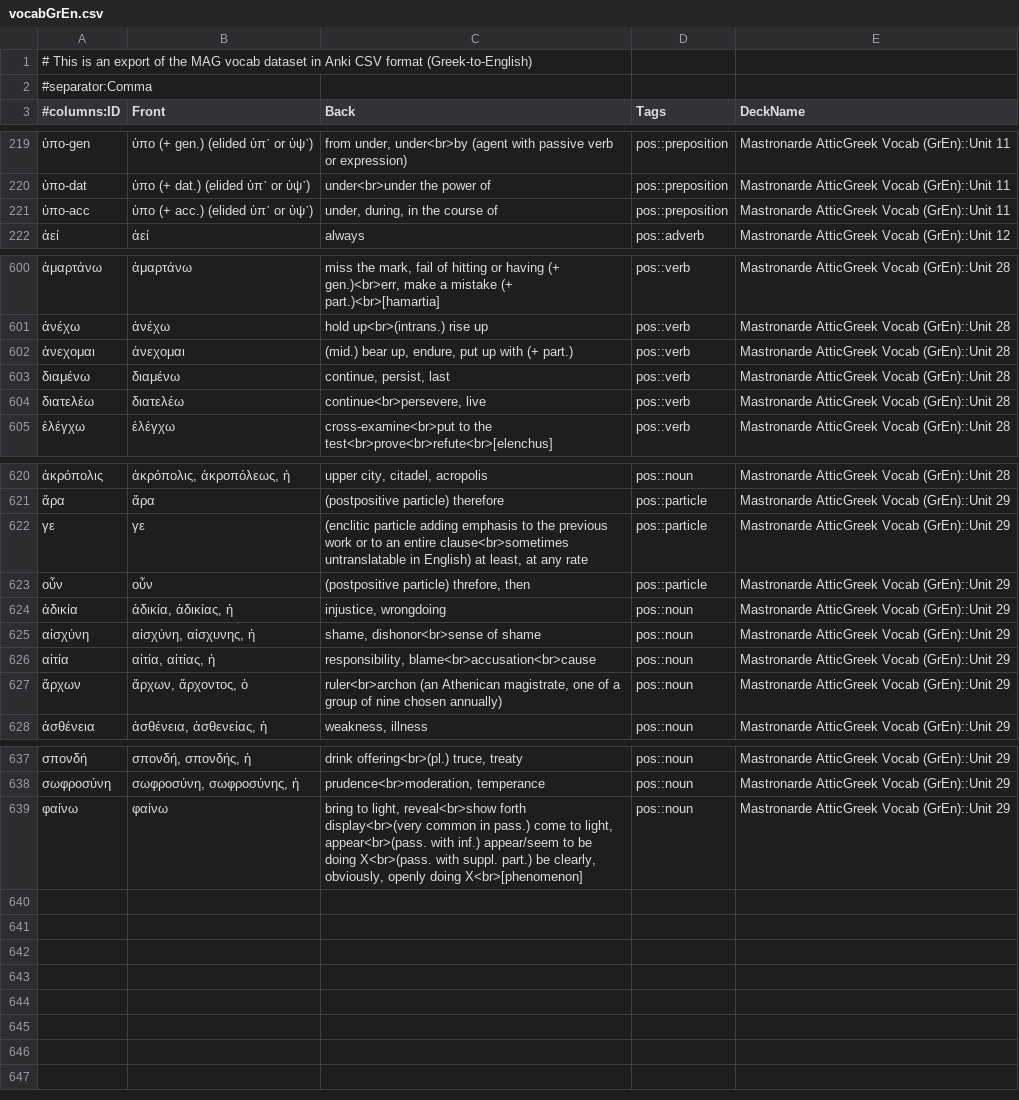
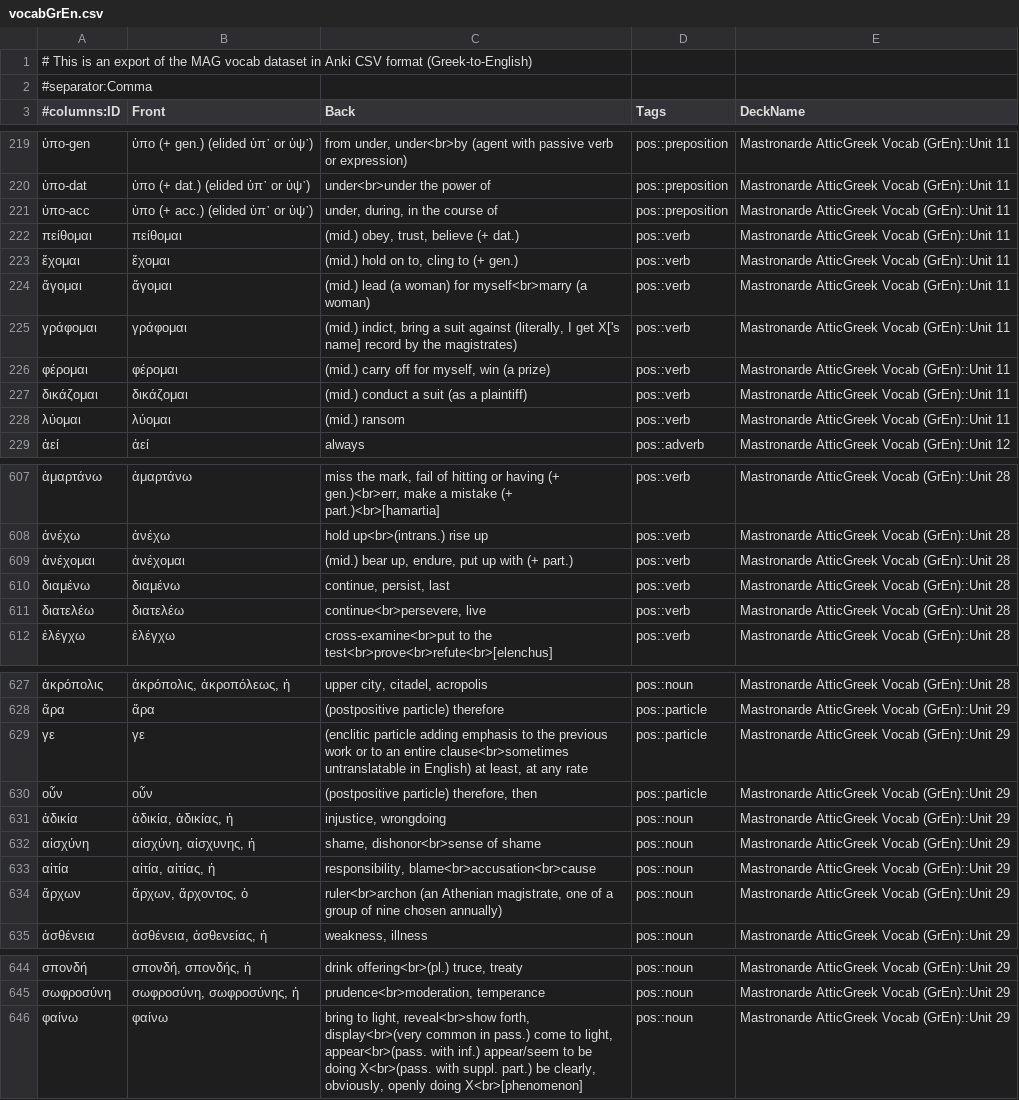
Before and after one commit to gavincarr/mag, a CSV file: vocabGrEn.csv, drawn as a sheet; only a part is shown, gaps mark what is left out.

Commit message:
Update vocabGrEn.csv.

```diff
--- a/vocabGrEn.csv
+++ b/vocabGrEn.csv
@@ -221,2 +221,9 @@
 ὑπο-acc,ὑπο (+ acc.) (elided ὑπ᾽ or ὑψ᾽),"under, during, in the course of",pos::preposition,Mastronarde AtticGreek Vocab (GrEn)::Unit 11
+πείθομαι,πείθομαι,"(mid.) obey, trust, believe (+ dat.)",pos::verb,Mastronarde AtticGreek Vocab (GrEn)::Unit 11
+ἔχομαι,ἔχομαι,"(mid.) hold on to, cling to (+ gen.)",pos::verb,Mastronarde AtticGreek Vocab (GrEn)::Unit 11
+ἄγομαι,ἄγομαι,(mid.) lead (a woman) for myself<br>marry (a woman),pos::verb,Mastronarde AtticGreek Vocab (GrEn)::Unit 11
+γράφομαι,γράφομαι,"(mid.) indict, bring a suit against (literally, I get X['s name] record by the magistrates)",pos::verb,Mastronarde AtticGreek Vocab (GrEn)::Unit 11
+φέρομαι,φέρομαι,"(mid.) carry off for myself, win (a prize)",pos::verb,Mastronarde AtticGreek Vocab (GrEn)::Unit 11
+δικάζομαι,δικάζομαι,(mid.) conduct a suit (as a plaintiff),pos::verb,Mastronarde AtticGreek Vocab (GrEn)::Unit 11
+λύομαι,λύομαι,(mid.) ransom,pos::verb,Mastronarde AtticGreek Vocab (GrEn)::Unit 11
 ἀεί,ἀεί,always,pos::adverb,Mastronarde AtticGreek Vocab (GrEn)::Unit 12
@@ -601,3 +608,3 @@
 ἀνέχω,ἀνέχω,hold up<br>(intrans.) rise up,pos::verb,Mastronarde AtticGreek Vocab (GrEn)::Unit 28
-ἀνεχομαι,ἀνεχομαι,"(mid.) bear up, endure, put up with (+ part.)",pos::verb,Mastronarde AtticGreek Vocab (GrEn)::Unit 28
+ἀνέχομαι,ἀνέχομαι,"(mid.) bear up, endure, put up with (+ part.)",pos::verb,Mastronarde AtticGreek Vocab (GrEn)::Unit 28
 διαμένω,διαμένω,"continue, persist, last",pos::verb,Mastronarde AtticGreek Vocab (GrEn)::Unit 28
@@ -622,3 +629,3 @@
 γε,γε,"(enclitic particle adding emphasis to the previous work or to an entire clause<br>sometimes untranslatable in English) at least, at any rate",pos::particle,Mastronarde AtticGreek Vocab (GrEn)::Unit 29
-οὖν,οὖν,"(postpositive particle) threfore, then",pos::particle,Mastronarde AtticGreek Vocab (GrEn)::Unit 29
+οὖν,οὖν,"(postpositive particle) therefore, then",pos::particle,Mastronarde AtticGreek Vocab (GrEn)::Unit 29
 ἀδικία,"ἀδικία, ἀδικίας, ἠ","injustice, wrongdoing",pos::noun,Mastronarde AtticGreek Vocab (GrEn)::Unit 29
@@ -626,3 +633,3 @@
 αἰτία,"αἰτία, αἰτίας, ἡ","responsibility, blame<br>accusation<br>cause",pos::noun,Mastronarde AtticGreek Vocab (GrEn)::Unit 29
-ἄρχων,"ἄρχων, ἄρχοντος, ὁ","ruler<br>archon (an Athenican magistrate, one of a group of nine chosen annually)",pos::noun,Mastronarde AtticGreek Vocab (GrEn)::Unit 29
+ἄρχων,"ἄρχων, ἄρχοντος, ὁ","ruler<br>archon (an Athenian magistrate, one of a group of nine chosen annually)",pos::noun,Mastronarde AtticGreek Vocab (GrEn)::Unit 29
 ἀσθένεια,"ἀσθένεια, ἀσθενείας, ἡ","weakness, illness",pos::noun,Mastronarde AtticGreek Vocab (GrEn)::Unit 29
@@ -638,2 +645,2 @@
 σωφροσύνη,"σωφροσύνη, σωφροσύνης, ἡ","prudence<br>moderation, temperance",pos::noun,Mastronarde AtticGreek Vocab (GrEn)::Unit 29
-φαίνω,φαίνω,"bring to light, reveal<br>show forth display<br>(very common in pass.) come to light, appear<br>(pass. with inf.) appear/seem to be doing X<br>(pass. with suppl. part.) be clearly, obviously, openly doing X<br>[phenomenon]",pos::noun,Mastronarde AtticGreek Vocab (GrEn)::Unit 29
+φαίνω,φαίνω,"bring to light, reveal<br>show forth, display<br>(very common in pass.) come to light, appear<br>(pass. with inf.) appear/seem to be doing X<br>(pass. with suppl. part.) be clearly, obviously, openly doing X<br>[phenomenon]",pos::noun,Mastronarde AtticGreek Vocab (GrEn)::Unit 29
```
